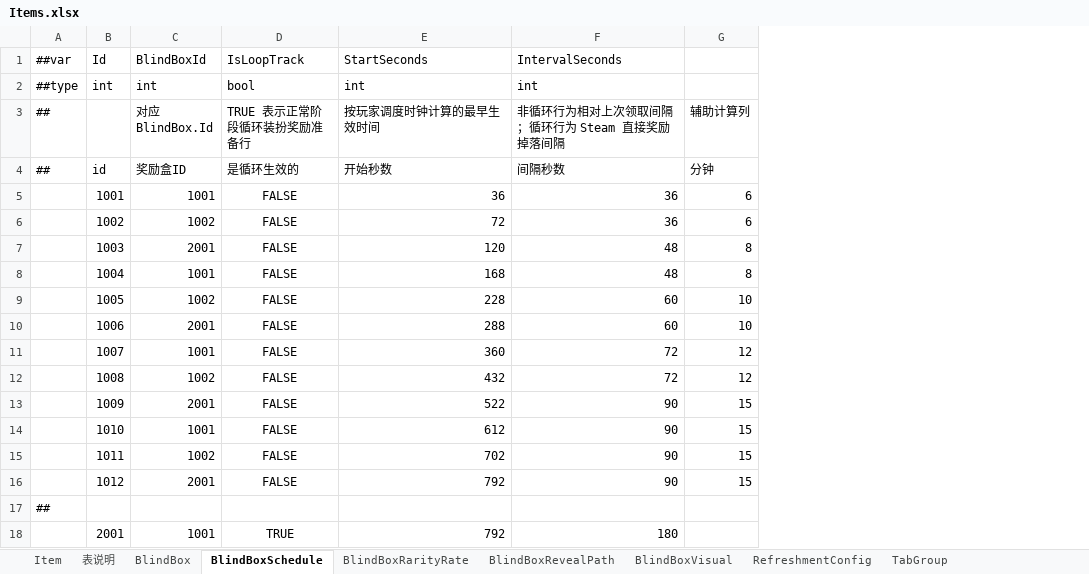
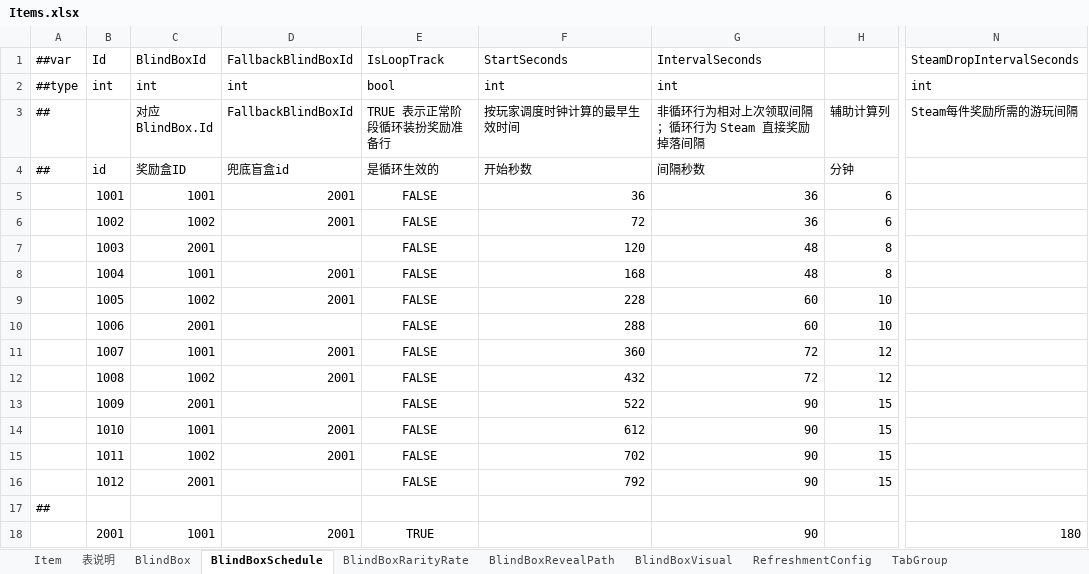
Before and after one commit to SeananTQ/lucky-dog-pub-2026, an Excel workbook: luban-excels/xlsx/Items.xlsx, sheet BlindBoxSchedule, drawn as a sheet; only a part is shown, gaps mark what is left out; values as stored, in another font and other column widths than the file's, no borders; addresses are those after the commit; the diff names each change by its address in the sheet, - before the commit and + after, or states it on an @@ line.

```diff
--- a/luban-excels/xlsx/Items.xlsx (sheet BlindBoxSchedule)
+++ b/luban-excels/xlsx/Items.xlsx (sheet BlindBoxSchedule)
+column D (FallbackBlindBoxId), rows 1-2: FallbackBlindBoxId | int; rows 4-18: 兜底盲盒id | 2001 | 2001 |  | 2001 | 2001 |  | 2001 | 2001 |  | 2001 | 2001 |  |  | 2001
+column N (Steam每件奖励所需的游玩间隔), rows 1-2: SteamDropIntervalSeconds | int; row 18: 180
-F18 (按玩家调度时钟计算的最早生效时间): 792
+F18 (按玩家调度时钟计算的最早生效时间): (empty)
-G18: 180
+G18: 90
```
Also changed, not shown: formulas that keep their value, luban-excels/xlsx/Main.xlsx, 8 other files.
